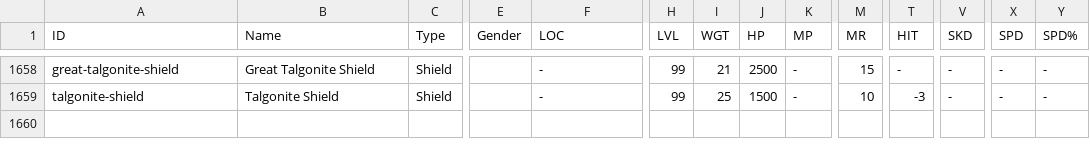
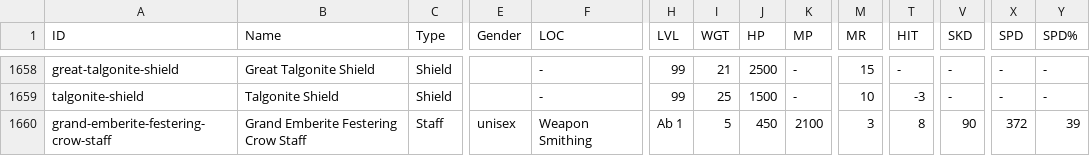
Before and after one commit to unora-project/unora-wiki, a CSV file: data-source/items/equipment.csv, drawn as a sheet; only a part is shown, gaps mark what is left out; rows hold the shown columns only; the diff names each change by its address in the sheet, - before the commit and + after, or states it on an @@ line.

Commit message:
chore(data): update items via editor (1 added, 0 changed, 0 removed)
Co-Authored-By: True <true@unora.local>

```diff
--- a/data-source/items/equipment.csv
+++ b/data-source/items/equipment.csv
+row 1660: grand-emberite-festering-crow-staff | Grand Emberite Festering Crow Staff | Staff | unisex | Weapon Smithing | Ab 1 | 5 | 450 | 2100 | 3 | 8 | 90 | 372 | 39
```
